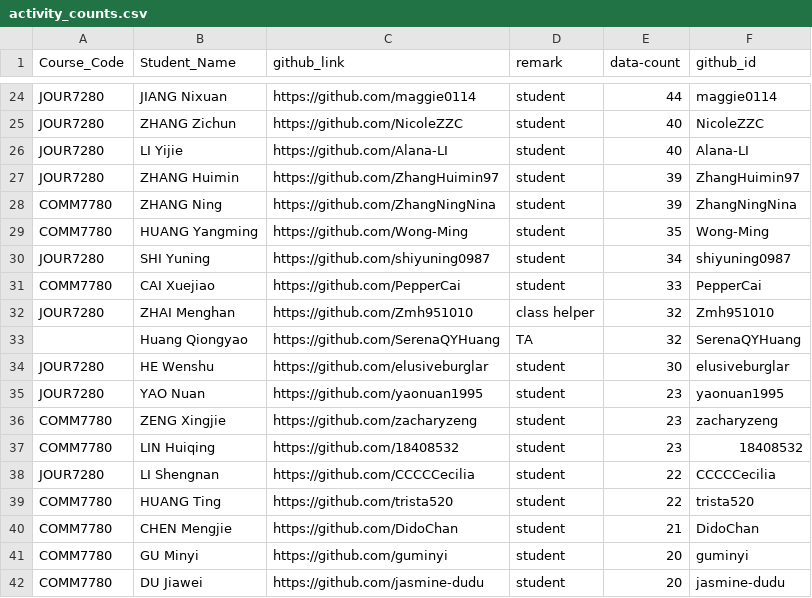
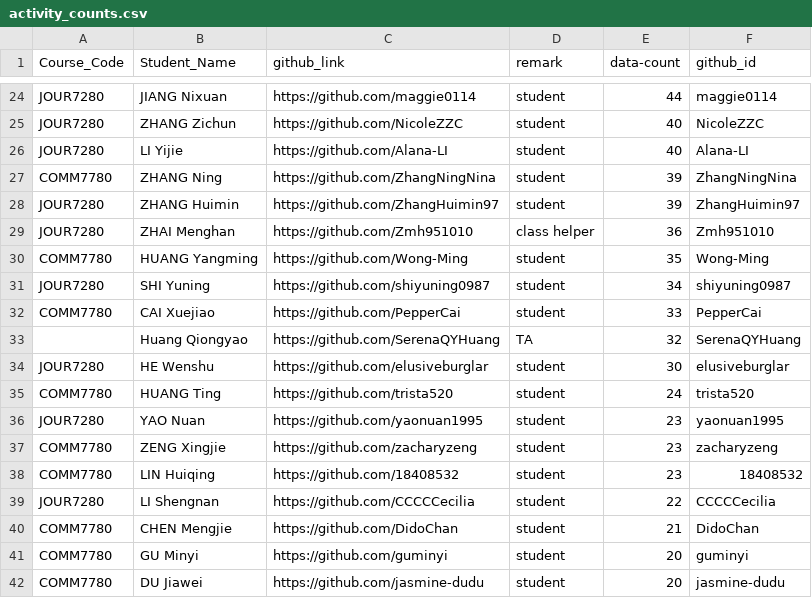
Before and after one commit to hupili/github-activies, a CSV file: data/activity_counts.csv, drawn as a sheet; only a part is shown, gaps mark what is left out; the diff covers the shown part only.

```diff
--- a/data/activity_counts.csv
+++ b/data/activity_counts.csv
@@ -26,4 +26,5 @@ JOUR7280,ZHANG Zichun,https://github.com/NicoleZZC,student,40,NicoleZZC
 JOUR7280,LI Yijie,https://github.com/Alana-LI,student,40,Alana-LI
+COMM7780,ZHANG Ning,https://github.com/ZhangNingNina,student,39,ZhangNingNina
 JOUR7280,ZHANG Huimin,https://github.com/ZhangHuimin97,student,39,ZhangHuimin97
-COMM7780,ZHANG Ning,https://github.com/ZhangNingNina,student,39,ZhangNingNina
+JOUR7280,ZHAI Menghan,https://github.com/Zmh951010,class helper,36,Zmh951010
 COMM7780,HUANG Yangming,https://github.com/Wong-Ming,student,35,Wong-Ming
@@ -31,5 +32,5 @@ JOUR7280,SHI Yuning,https://github.com/shiyuning0987,student,34,shiyuning0987
 COMM7780,CAI Xuejiao,https://github.com/PepperCai,student,33,PepperCai
-JOUR7280,ZHAI Menghan,https://github.com/Zmh951010,class helper,32,Zmh951010
 ,Huang Qiongyao,https://github.com/SerenaQYHuang,TA,32,SerenaQYHuang
 JOUR7280,HE Wenshu,https://github.com/elusiveburglar,student,30,elusiveburglar
+COMM7780,HUANG Ting,https://github.com/trista520,student,24,trista520
 JOUR7280,YAO Nuan,https://github.com/yaonuan1995,student,23,yaonuan1995
@@ -38,3 +39,2 @@ COMM7780,LIN Huiqing,https://github.com/18408532,student,23,18408532
 JOUR7280,LI Shengnan,https://github.com/CCCCCecilia,student,22,CCCCCecilia
-COMM7780,HUANG Ting,https://github.com/trista520,student,22,trista520
 COMM7780,CHEN Mengjie,https://github.com/DidoChan,student,21,DidoChan
```
Also changed, not shown: 2 added rows, 2 removed rows, 1 moved row and 3 edited cells elsewhere in this file, data/user-contributions.csv, 5 other files.
